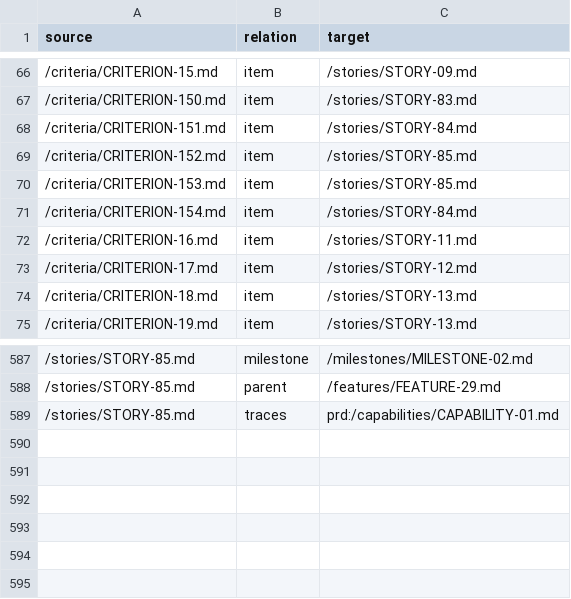
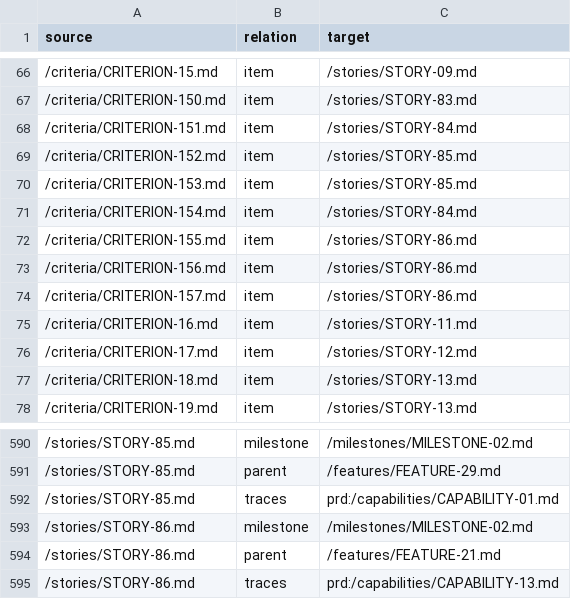
Before and after one commit to ai-ready-future/jag, a TSV file: docs/product/roadmap/links.tsv, drawn as a sheet; only a part is shown, gaps mark what is left out; the diff names each change by its address in the sheet, - before the commit and + after, or states it on an @@ line.

```diff
--- a/docs/product/roadmap/links.tsv
+++ b/docs/product/roadmap/links.tsv
+row 72: /criteria/CRITERION-155.md | item | /stories/STORY-86.md
+row 73: /criteria/CRITERION-156.md | item | /stories/STORY-86.md
+row 74: /criteria/CRITERION-157.md | item | /stories/STORY-86.md
+row 593: /stories/STORY-86.md | milestone | /milestones/MILESTONE-02.md
+row 594: /stories/STORY-86.md | parent | /features/FEATURE-21.md
+row 595: /stories/STORY-86.md | traces | prd:/capabilities/CAPABILITY-13.md
```
Also changed, not shown: 15 other files.
